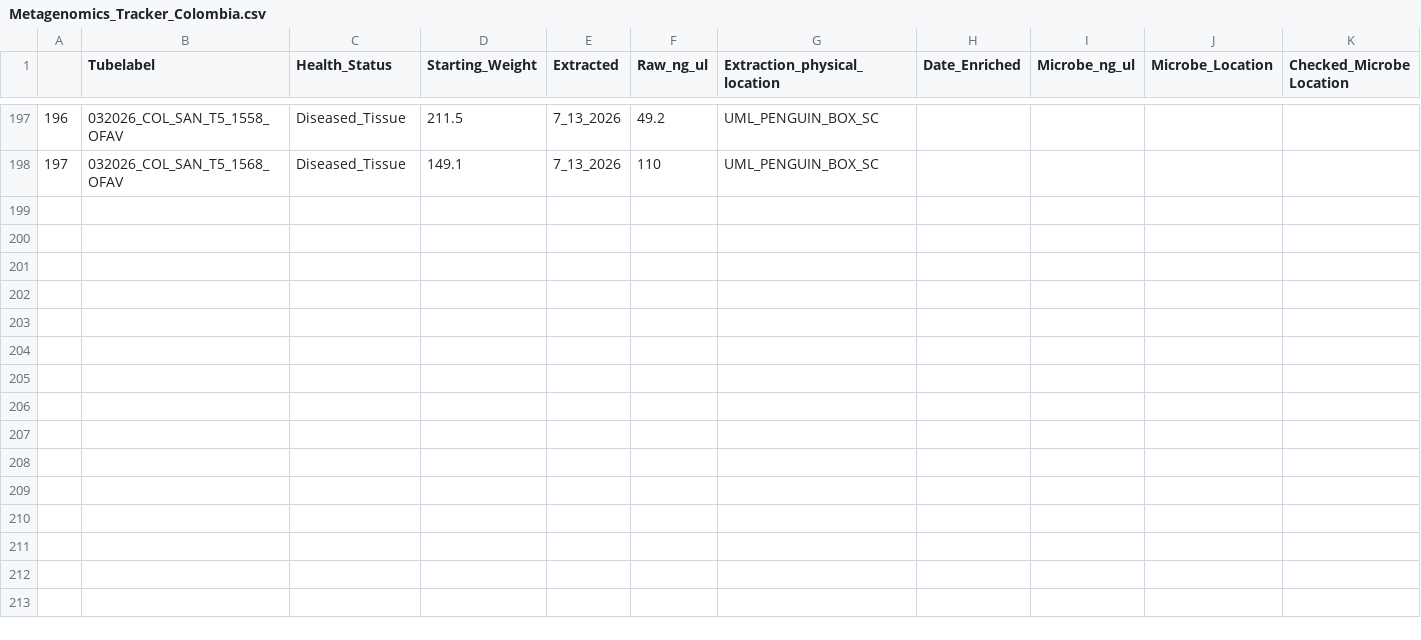
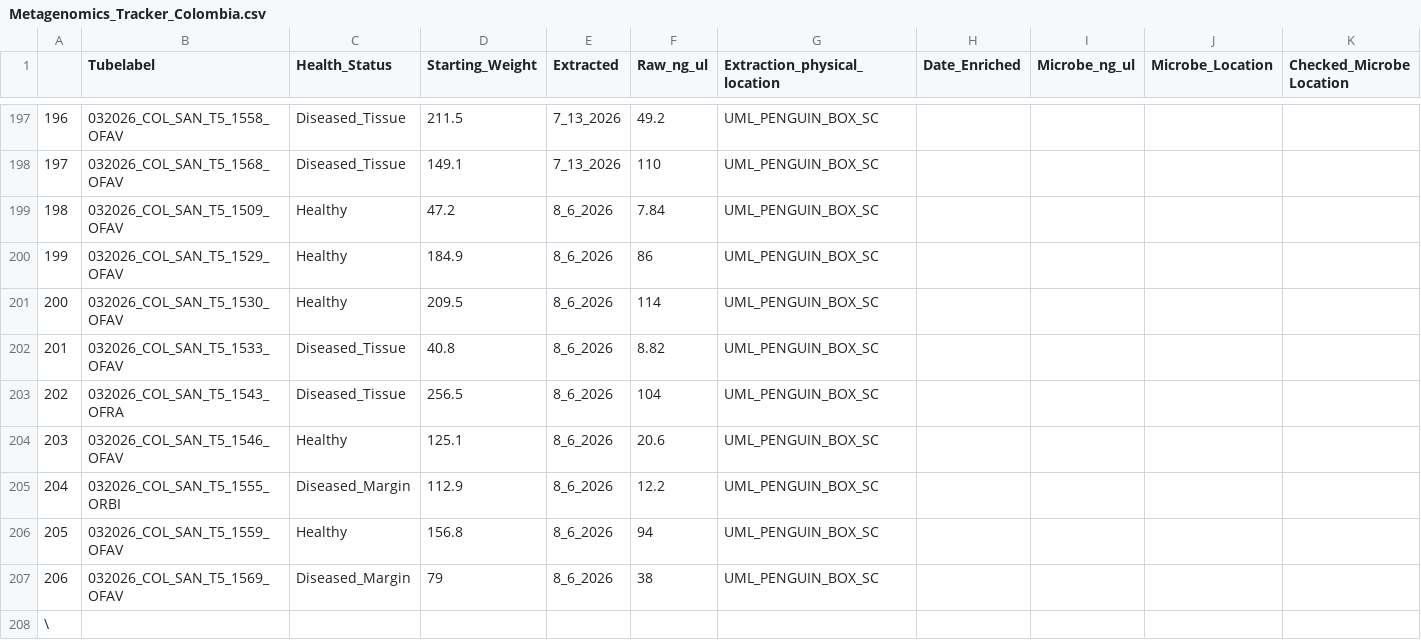
Before and after one commit to GWLab-UML/SAN_CORDAP, a CSV file: Sample_Data/Metagenomics_Tracker_Colombia.csv, drawn as a sheet; only a part is shown, gaps mark what is left out; rows hold the shown columns only; the diff names each change by its address in the sheet, - before the commit and + after, or states it on an @@ line.

Commit message:
Added Coral DNA Extraction data 7/8

```diff
--- a/Sample_Data/Metagenomics_Tracker_Colombia.csv
+++ b/Sample_Data/Metagenomics_Tracker_Colombia.csv
+row 199: 198 | 032026_COL_SAN_T5_1509_OFAV | Healthy | 47.2 | 8_6_2026 | 7.84 | UML_PENGUIN_BOX_SC
+row 200: 199 | 032026_COL_SAN_T5_1529_OFAV | Healthy | 184.9 | 8_6_2026 | 86 | UML_PENGUIN_BOX_SC
+row 201: 200 | 032026_COL_SAN_T5_1530_OFAV | Healthy | 209.5 | 8_6_2026 | 114 | UML_PENGUIN_BOX_SC
+row 202: 201 | 032026_COL_SAN_T5_1533_OFAV | Diseased_Tissue | 40.8 | 8_6_2026 | 8.82 | UML_PENGUIN_BOX_SC
+row 203: 202 | 032026_COL_SAN_T5_1543_OFRA | Diseased_Tissue | 256.5 | 8_6_2026 | 104 | UML_PENGUIN_BOX_SC
+row 204: 203 | 032026_COL_SAN_T5_1546_OFAV | Healthy | 125.1 | 8_6_2026 | 20.6 | UML_PENGUIN_BOX_SC
+row 205: 204 | 032026_COL_SAN_T5_1555_ORBI | Diseased_Margin | 112.9 | 8_6_2026 | 12.2 | UML_PENGUIN_BOX_SC
+row 206: 205 | 032026_COL_SAN_T5_1559_OFAV | Healthy | 156.8 | 8_6_2026 | 94 | UML_PENGUIN_BOX_SC
+row 207: 206 | 032026_COL_SAN_T5_1569_OFAV | Diseased_Margin | 79 | 8_6_2026 | 38 | UML_PENGUIN_BOX_SC
+row 208: \
```
Also changed, not shown: 1 other file.
